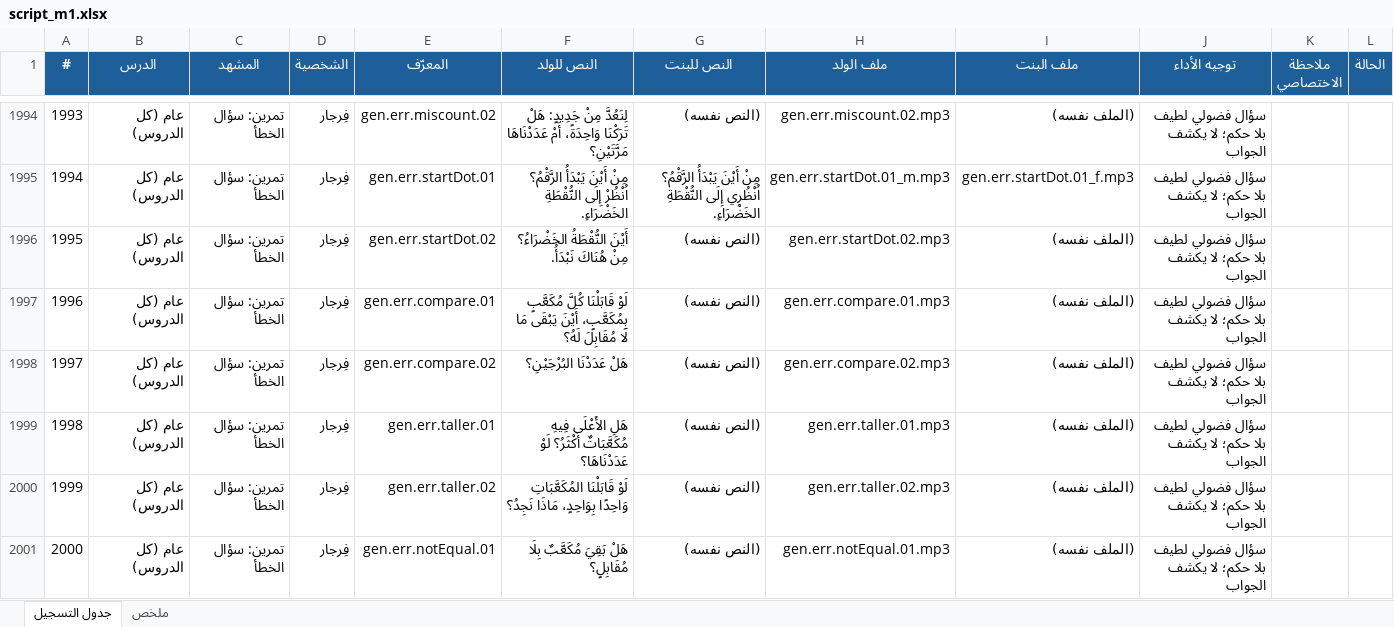
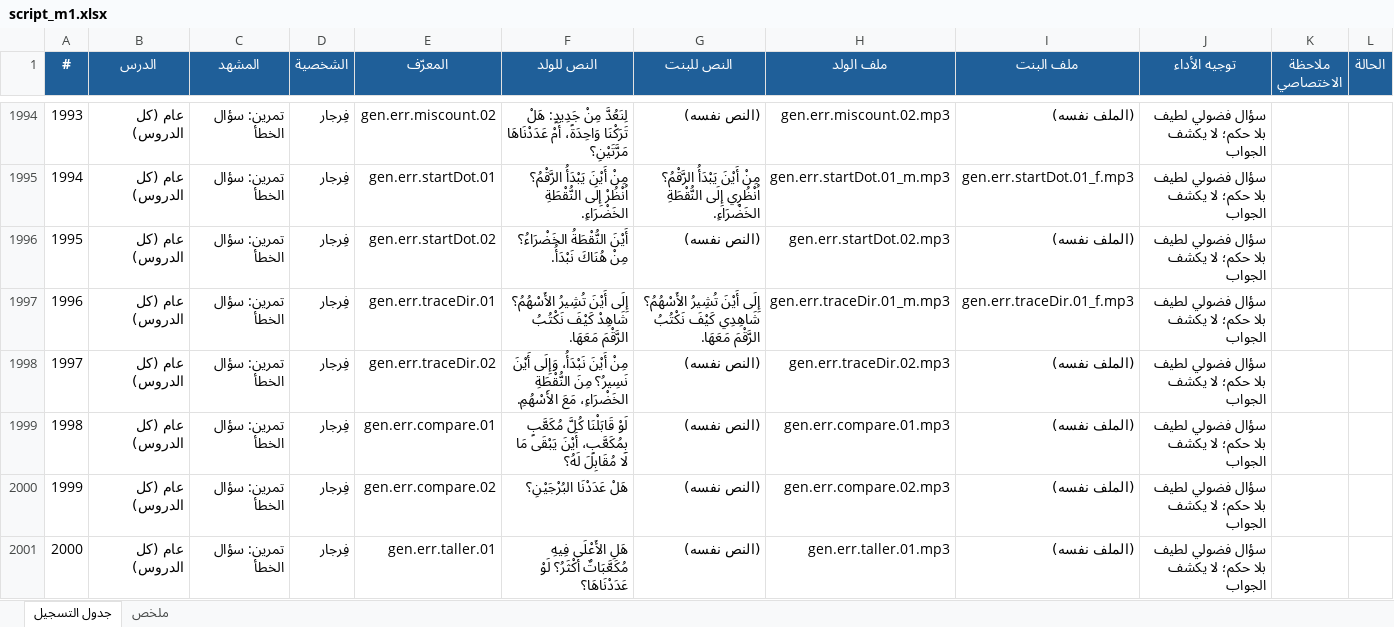
Before and after one commit to Feras-glitch/waha-math, an Excel workbook: dist/script_m1.xlsx, sheet جدول التسجيل, drawn as a sheet; only a part is shown, gaps mark what is left out; the shorter side is filled out with more unchanged rows; values as stored, in another font and other column widths than the file's, no borders; addresses are those after the commit; the diff names each change by its address in the sheet, - before the commit and + after, or states it on an @@ line.

```diff
--- a/dist/script_m1.xlsx (sheet جدول التسجيل)
+++ b/dist/script_m1.xlsx (sheet جدول التسجيل)
+row 1997: 1996 | عام (كل الدروس) | تمرين: سؤال الخطأ | فِرجار | gen.err.traceDir.01 | إِلَى أَيْنَ تُشِيرُ الأَسْهُمُ؟ شَاهِدْ كَيْفَ نَكْتُبُ الرَّقْمَ مَعَهَا. | إِلَى أَيْنَ تُشِيرُ الأَسْهُمُ؟ شَاهِدِي كَيْفَ نَكْتُبُ الرَّقْمَ مَعَهَا. | gen.err.traceDir.01_m.mp3 | gen.err.traceDir.01_f.mp3 | سؤال فضولي لطيف بلا حكم؛ لا يكشف الجواب
+row 1998: 1997 | عام (كل الدروس) | تمرين: سؤال الخطأ | فِرجار | gen.err.traceDir.02 | مِنْ أَيْنَ نَبْدَأُ، وَإِلَى أَيْنَ نَسِيرُ؟ مِنَ النُّقْطَةِ الخَضْرَاءِ، مَعَ الأَسْهُمِ. | (النص نفسه) | gen.err.traceDir.02.mp3 | (الملف نفسه) | سؤال فضولي لطيف بلا حكم؛ لا يكشف الجواب
@@ column A (#) renumbered from row 1999 down @@
```
Also changed, not shown: sheet ملخص, 11 other files.
